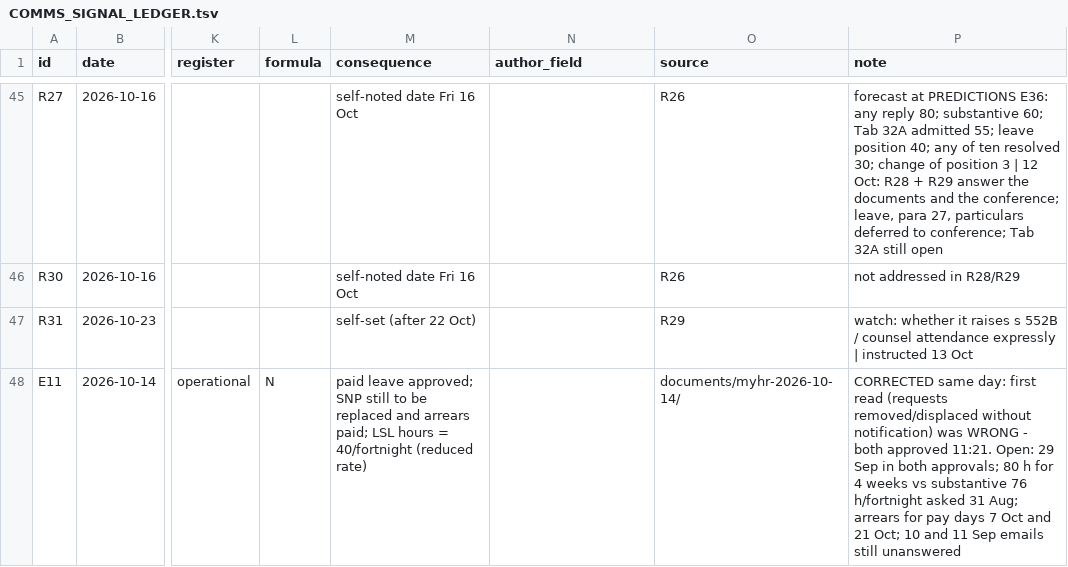
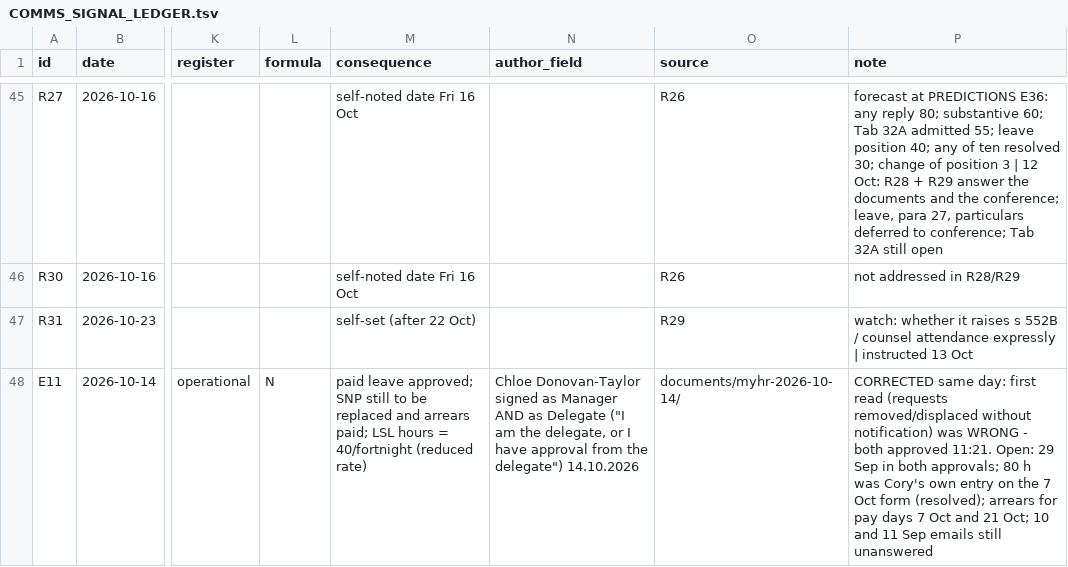
Before and after one commit to Cory789-byte/Personalproject, a TSV file: wc2024227/index/COMMS_SIGNAL_LEDGER.tsv, drawn as a sheet; only a part is shown, gaps mark what is left out; the diff names each change by its address in the sheet, - before the commit and + after, or states it on an @@ line.

```diff
--- a/wc2024227/index/COMMS_SIGNAL_LEDGER.tsv
+++ b/wc2024227/index/COMMS_SIGNAL_LEDGER.tsv
-N48 (author_field): (empty)
+N48 (author_field): Chloe Donovan-Taylor signed as Manager AND as Delegate ("I am the delegate, or I have approval from the delegate") 14.10.2026
-P48 (note): …80 h for 4 weeks vs substantive 76 h/fortnight asked 31 Aug; arrears for…
+P48 (note): …80 h was Cory's own entry on the 7 Oct form (resolved); arrears for…
```
Also changed, not shown: 2 other files.
